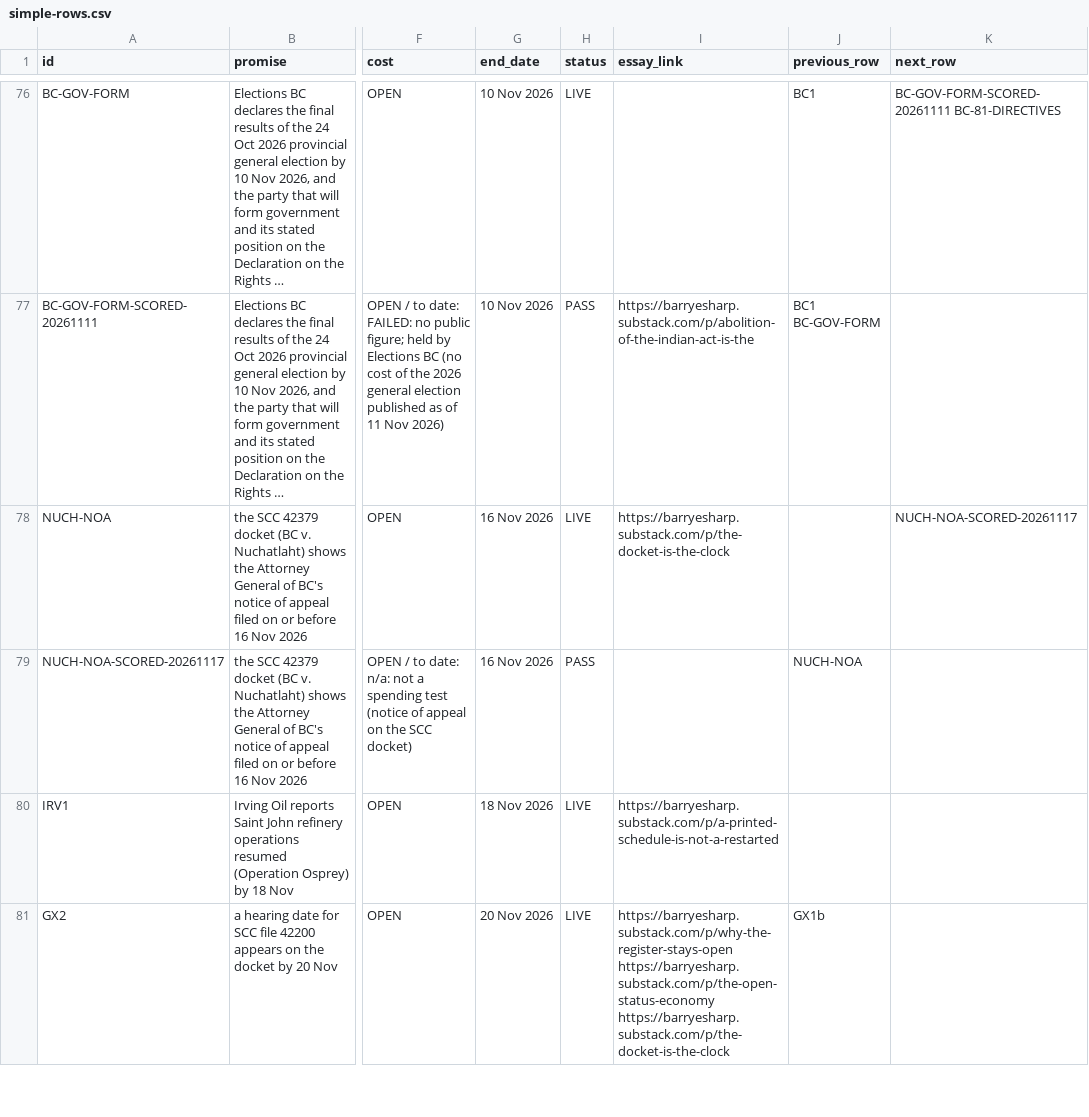
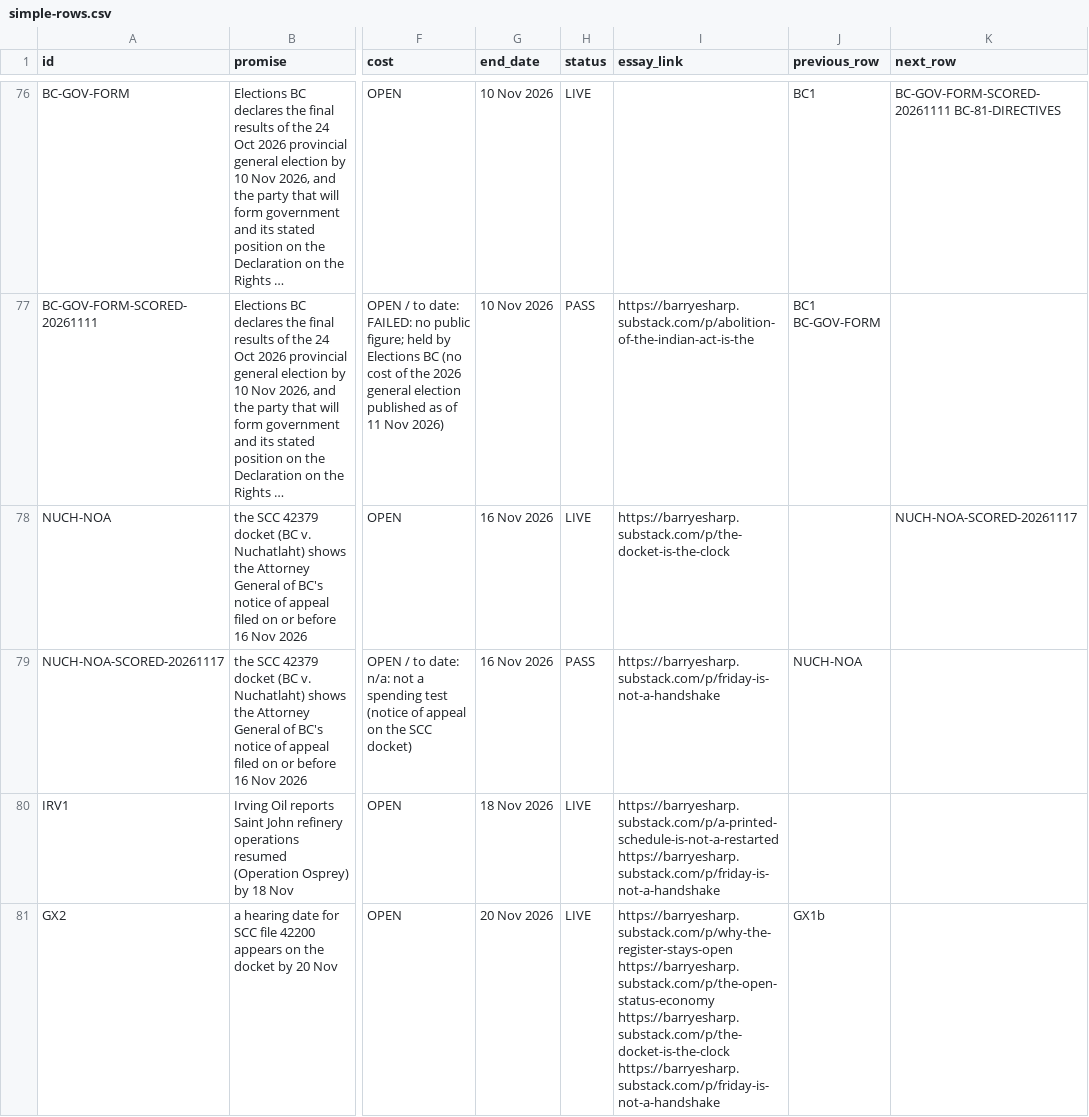
Before and after one commit to Citizenheldrecord/register, a CSV file: simple-view/simple-rows.csv, drawn as a sheet; only a part is shown, gaps mark what is left out; long unchanged cells end in …; the diff covers the shown part only; the diff names each change by its address in the sheet, - before the commit and + after, or states it on an @@ line.

```diff
--- a/simple-view/simple-rows.csv
+++ b/simple-view/simple-rows.csv
-I79 (essay_link): (empty)
+I79 (essay_link): https://barryesharp.substack.com/p/friday-is-not-a-handshake
-I80 (essay_link): https://barryesharp.substack.com/p/a-printed-schedule-is-not-a-restarted
+I80 (essay_link): https://barryesharp.substack.com/p/a-printed-schedule-is-not-a-restarted https://barryesharp.substack.com/p/friday-is-not-a-handshake
-I81 (essay_link): …https://barryesharp.substack.com/p/the-open-status-economy https://barryesharp.substack.com/p/the-docket-is-the-clock
+I81 (essay_link): …https://barryesharp.substack.com/p/the-open-status-economy https://barryesharp.substack.com/p/the-docket-is-the-clock https://barryesharp.substack.com/p/friday-is-not-a-handshake
```
Also changed, not shown: 7 edited cells elsewhere in this file, data/essay-links.csv, 3 other files.
